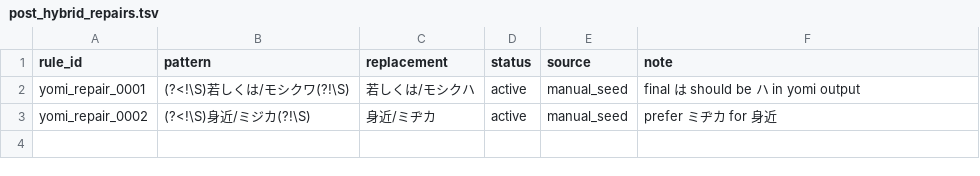
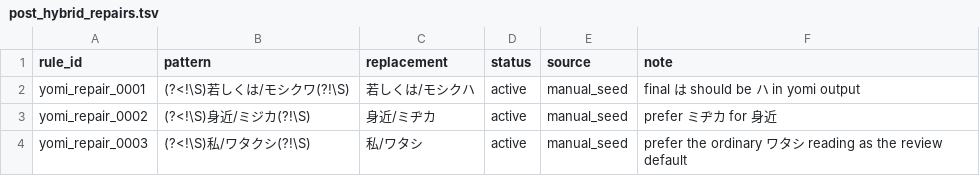
Before and after one commit to hiroshi-manabe/yomi-corpus, a TSV file: config/yomi/post_hybrid_repairs.tsv, drawn as a sheet.

Commit message:
Complete pending yomi review pipeline fixes

```diff
--- a/config/yomi/post_hybrid_repairs.tsv
+++ b/config/yomi/post_hybrid_repairs.tsv
@@ -3 +3,2 @@ yomi_repair_0001	(?<!\S)若しくは/モシクワ(?!\S)	若しくは/モシク
 yomi_repair_0002	(?<!\S)身近/ミジカ(?!\S)	身近/ミヂカ	active	manual_seed	prefer ミヂカ for 身近
+yomi_repair_0003	(?<!\S)私/ワタクシ(?!\S)	私/ワタシ	active	manual_seed	prefer the ordinary ワタシ reading as the review default
```
Also changed, not shown: 42 other files.
